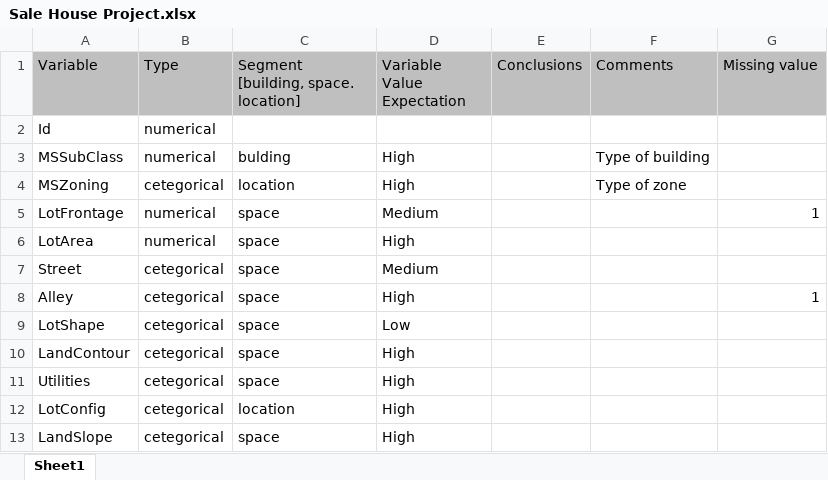
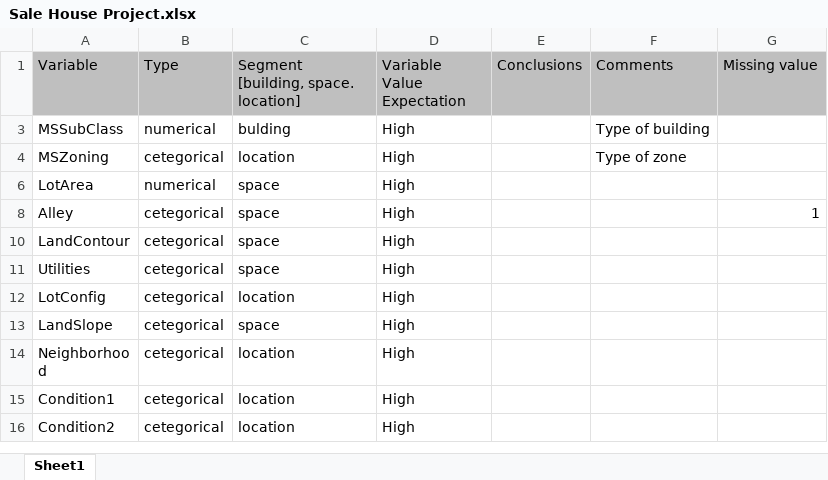
Before and after one commit to KosaUnit/House-Prices---Advanced-Regression-Techniques, an Excel workbook: Sale House Project.xlsx, sheet Sheet1, drawn as a sheet; only a part is shown; the shorter side is filled out with more unchanged rows; values as stored, in another font and other column widths than the file's, no borders; table styles not drawn; the diff covers the shown part only; the diff names each change by its address in the sheet, - before the commit and + after, or states it on an @@ line.

```diff
--- a/Sale House Project.xlsx (sheet Sheet1)
+++ b/Sale House Project.xlsx (sheet Sheet1)
@@ row 2 hidden: Id | numerical @@
@@ row 5 hidden: LotFrontage | numerical | space | Medium |  |  | 1 @@
@@ row 7 hidden: Street | cetegorical | space | Medium @@
@@ row 9 hidden: LotShape | cetegorical | space | Low @@
```
Also changed, not shown: 38 hidden or unhidden rows elsewhere in this sheet, 1 other file.
